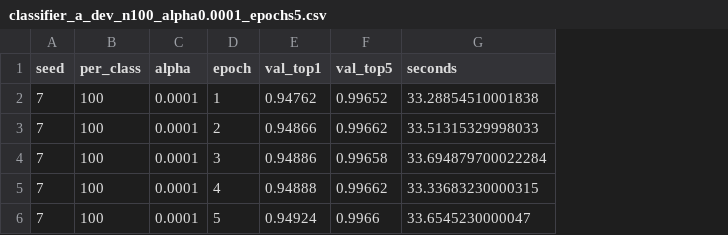
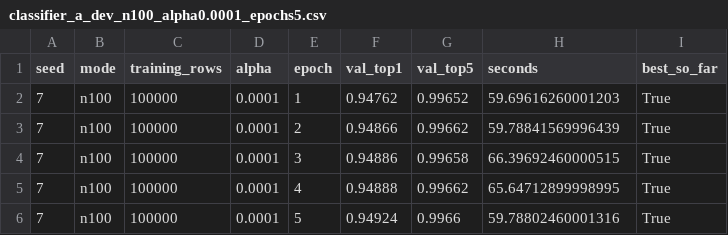
Before and after one commit to kentlah/pytorch-image-models, a CSV file: data/output/classifier_a_dev_n100_alpha0.0001_epochs5.csv, drawn as a sheet; removed rows and columns are numbered as before the commit, all else as after; the diff names each change by its address in the sheet, - before the commit and + after, or states it on an @@ line.

```diff
--- a/data/output/classifier_a_dev_n100_alpha0.0001_epochs5.csv
+++ b/data/output/classifier_a_dev_n100_alpha0.0001_epochs5.csv
-column B (per_class), rows 2-6: all 100
+column B (mode), rows 2-6: all n100
+column C (training_rows), rows 2-6: all 100000
+column I (best_so_far), rows 2-6: all True
-H2 (seconds): 33.28854510001838
+H2 (seconds): 59.69616260001203
-H3 (seconds): 33.51315329998033
+H3 (seconds): 59.78841569996439
-H4 (seconds): 33.694879700022284
+H4 (seconds): 66.39692460000515
-H5 (seconds): 33.33683230000315
+H5 (seconds): 65.64712899998995
-H6 (seconds): 33.6545230000047
+H6 (seconds): 59.78802460001316
```
Also changed, not shown: data/output/classifier_a_dev_n100_alpha0.001_epochs5.csv, data/output/classifier_a_dev_n100_alpha1e-05_epochs10.csv, 5 other files.
